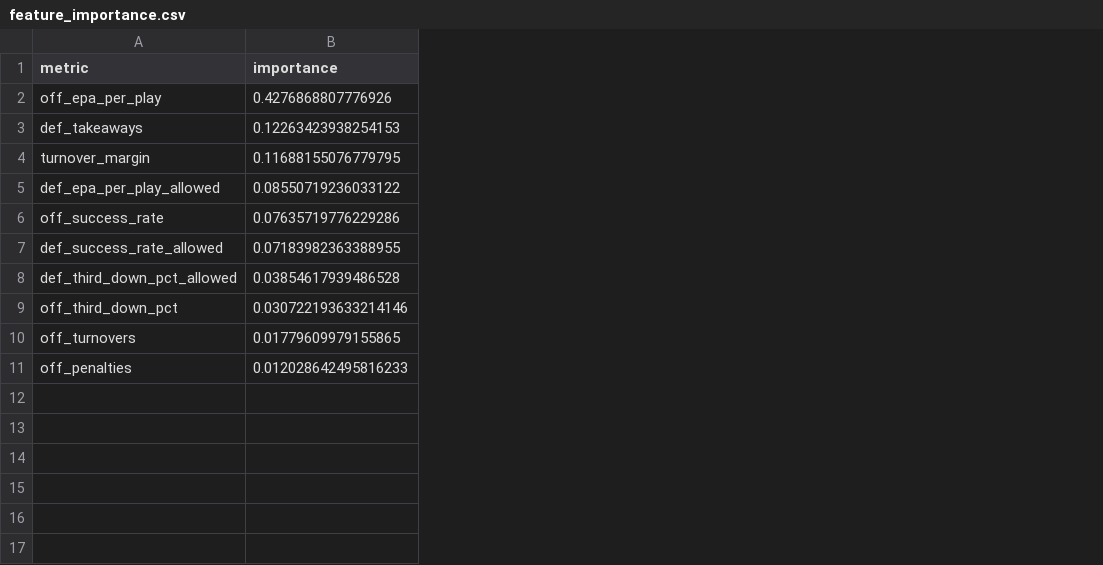
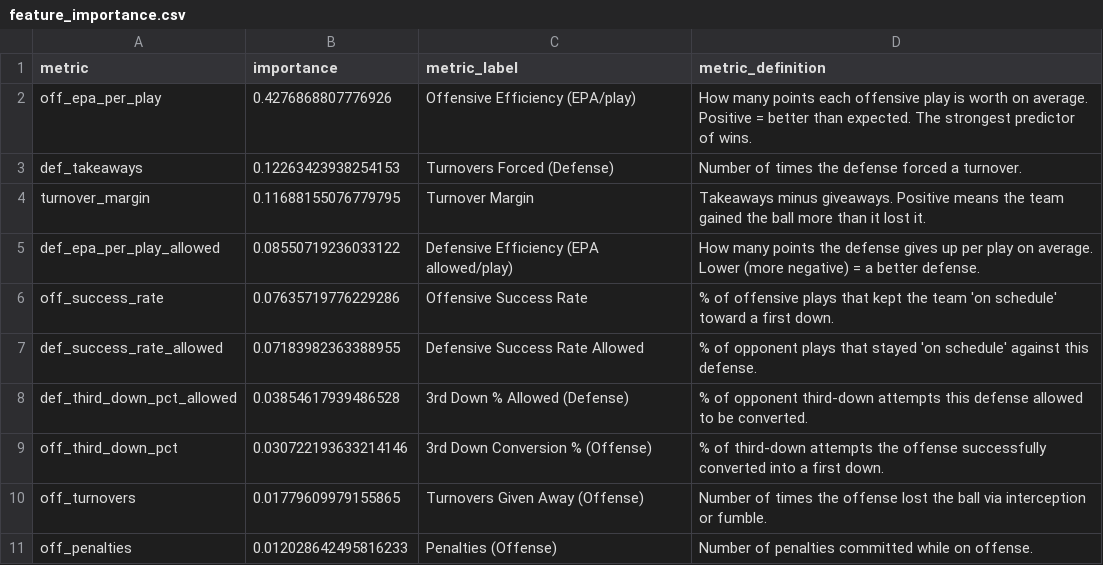
Before and after one commit to ryan-corydon/nfl-win-analytics, a CSV file: exports/feature_importance.csv, drawn as a sheet; the diff names each change by its address in the sheet, - before the commit and + after, or states it on an @@ line.

Commit message:
Replace jargon axis labels with plain-English labels + tooltips
Regenerated feature_importance with metric_label (readable chart
axis text, e.g. "Offensive Efficiency (EPA/play)" instead of
off_epa_per_play) and metric_definition (full explanation) columns.
Bar chart Category now uses metric_label, and a Tooltips role shows
metric_definition on hover -- avoids the TMDL description property
that broke the file load, using only column-level query bindings
already confirmed to work.

```diff
--- a/exports/feature_importance.csv
+++ b/exports/feature_importance.csv
+column C (metric_label), rows 2-11: Offensive Efficiency (EPA/play) | Turnovers Forced (Defense) | Turnover Margin | Defensive Efficiency (EPA allowed/play) | Offensive Success Rate | Defensive Success Rate Allowed | 3rd Down % Allowed (Defense) | 3rd Down Conversion % (Offense) | Turnovers Given Away (Offense) | Penalties (Offense)
+column D (metric_definition), rows 2-11: How many points each offensive play is worth on average. Positive = better than expected. The strongest predictor of wins. | Number of times the defense forced a turnover. | Takeaways minus giveaways. Positive means the team gained the ball more than it lost it. | How many points the defense gives up per play on average. Lower (more negative) = a better defense. | % of offensive plays that kept the team 'on schedule' toward a first down. | % of opponent plays that stayed 'on schedule' against this defense. | % of opponent third-down attempts this defense allowed to be converted. | % of third-down attempts the offense successfully converted into a first down. | Number of times the offense lost the ball via interception or fumble. | Number of penalties committed while on offense.
```
Also changed, not shown: 8 other files.
